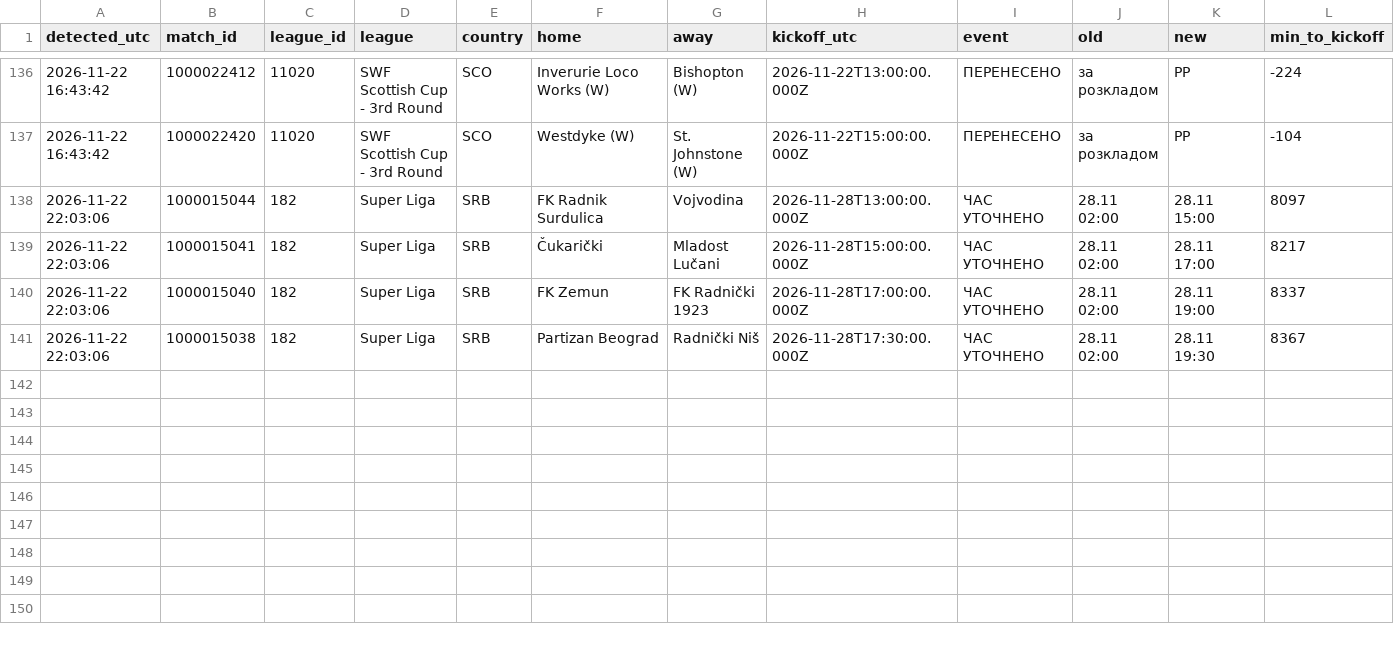
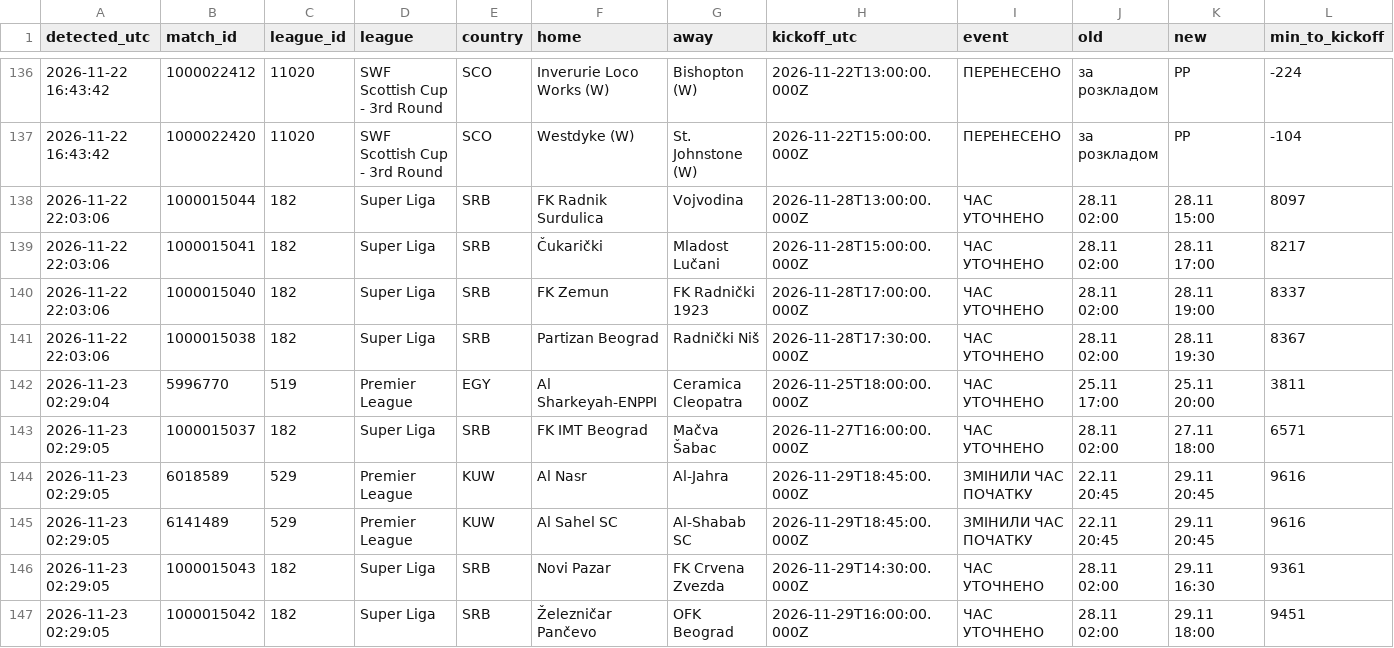
Before and after one commit to kovbaska21/match-alerts, a CSV file: journal/signals.csv, drawn as a sheet; only a part is shown, gaps mark what is left out; rows hold the shown columns only; the diff names each change by its address in the sheet, - before the commit and + after, or states it on an @@ line.

```diff
--- a/journal/signals.csv
+++ b/journal/signals.csv
+row 142: 2026-11-23 02:29:04 | 5996770 | 519 | Premier League | EGY | Al Sharkeyah-ENPPI | Ceramica Cleopatra | 2026-11-25T18:00:00.000Z | ЧАС УТОЧНЕНО | 25.11 17:00 | 25.11 20:00 | 3811
+row 143: 2026-11-23 02:29:05 | 1000015037 | 182 | Super Liga | SRB | FK IMT Beograd | Mačva Šabac | 2026-11-27T16:00:00.000Z | ЧАС УТОЧНЕНО | 28.11 02:00 | 27.11 18:00 | 6571
+row 144: 2026-11-23 02:29:05 | 6018589 | 529 | Premier League | KUW | Al Nasr | Al-Jahra | 2026-11-29T18:45:00.000Z | ЗМІНИЛИ ЧАС ПОЧАТКУ | 22.11 20:45 | 29.11 20:45 | 9616
+row 145: 2026-11-23 02:29:05 | 6141489 | 529 | Premier League | KUW | Al Sahel SC | Al-Shabab SC | 2026-11-29T18:45:00.000Z | ЗМІНИЛИ ЧАС ПОЧАТКУ | 22.11 20:45 | 29.11 20:45 | 9616
+row 146: 2026-11-23 02:29:05 | 1000015043 | 182 | Super Liga | SRB | Novi Pazar | FK Crvena Zvezda | 2026-11-29T14:30:00.000Z | ЧАС УТОЧНЕНО | 28.11 02:00 | 29.11 16:30 | 9361
+row 147: 2026-11-23 02:29:05 | 1000015042 | 182 | Super Liga | SRB | Železničar Pančevo | OFK Beograd | 2026-11-29T16:00:00.000Z | ЧАС УТОЧНЕНО | 28.11 02:00 | 29.11 18:00 | 9451
```
